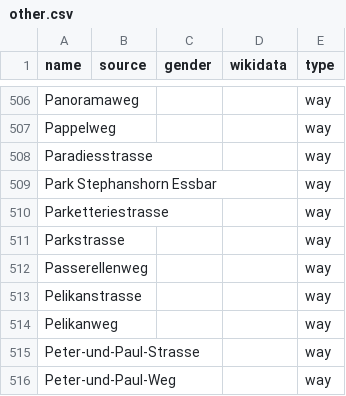
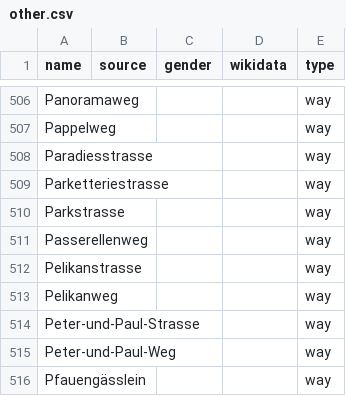
Before and after one commit to EqualStreetNames/equalstreetnames-stgallen, a CSV file: data/other.csv, drawn as a sheet; only a part is shown, gaps mark what is left out; the shorter side is filled out with more unchanged rows.

```diff
--- a/data/other.csv
+++ b/data/other.csv
@@ -508,3 +508,2 @@ Pappelweg,,,,way
 Paradiesstrasse,,,,way
-"Park Stephanshorn Essbar",,,,way
 Parketteriestrasse,,,,way
```
Also changed, not shown: data/gender.csv, 2 other files.
